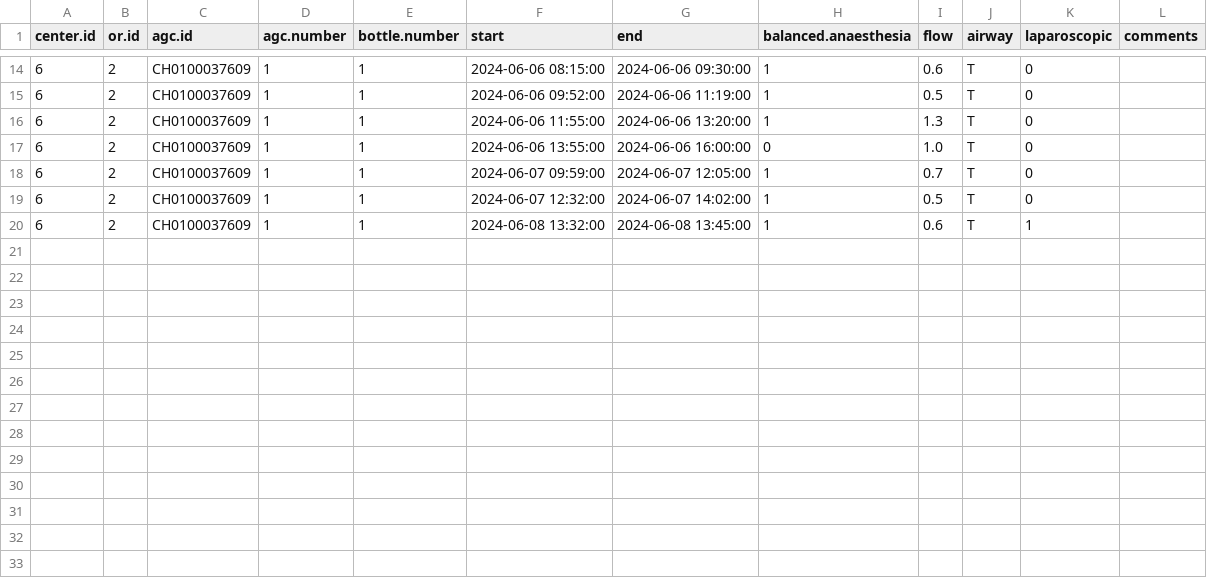
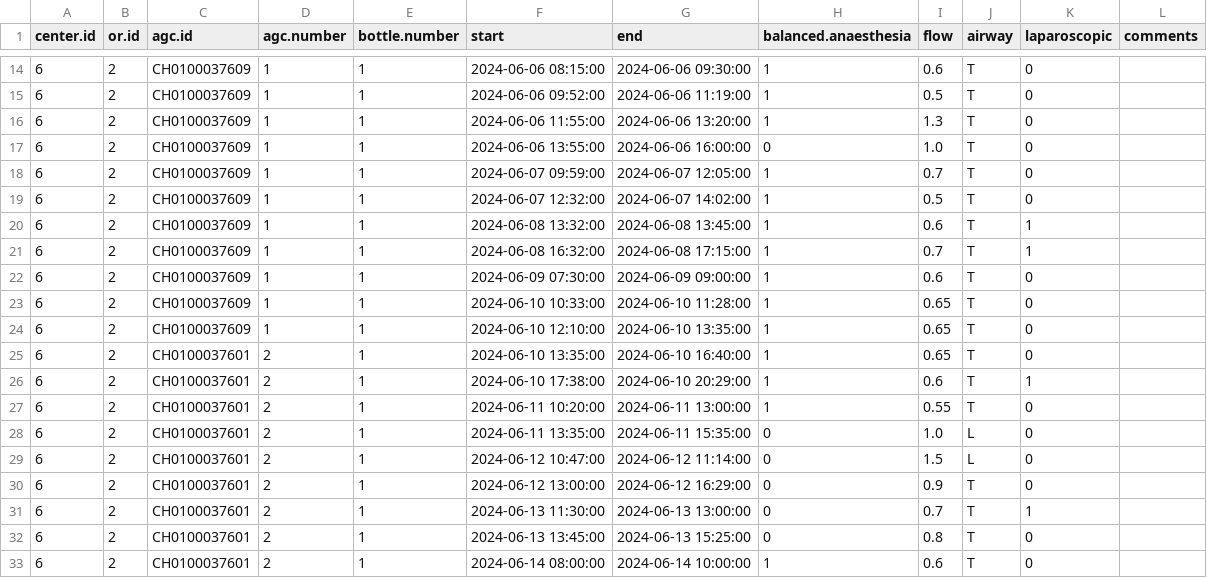
Before and after one commit to umg-minai/vct-or-mc, a CSV file: raw-data/crfs/06-02.csv, drawn as a sheet; only a part is shown, gaps mark what is left out; the diff names each change by its address in the sheet, - before the commit and + after, or states it on an @@ line.

```diff
--- a/raw-data/crfs/06-02.csv
+++ b/raw-data/crfs/06-02.csv
+row 21: 6 | 2 | CH0100037609 | 1 | 1 | 2024-06-08 16:32:00 | 2024-06-08 17:15:00 | 1 | 0.7 | T | 1
+row 22: 6 | 2 | CH0100037609 | 1 | 1 | 2024-06-09 07:30:00 | 2024-06-09 09:00:00 | 1 | 0.6 | T | 0
+row 23: 6 | 2 | CH0100037609 | 1 | 1 | 2024-06-10 10:33:00 | 2024-06-10 11:28:00 | 1 | 0.65 | T | 0
+row 24: 6 | 2 | CH0100037609 | 1 | 1 | 2024-06-10 12:10:00 | 2024-06-10 13:35:00 | 1 | 0.65 | T | 0
+row 25: 6 | 2 | CH0100037601 | 2 | 1 | 2024-06-10 13:35:00 | 2024-06-10 16:40:00 | 1 | 0.65 | T | 0
+row 26: 6 | 2 | CH0100037601 | 2 | 1 | 2024-06-10 17:38:00 | 2024-06-10 20:29:00 | 1 | 0.6 | T | 1
+row 27: 6 | 2 | CH0100037601 | 2 | 1 | 2024-06-11 10:20:00 | 2024-06-11 13:00:00 | 1 | 0.55 | T | 0
+row 28: 6 | 2 | CH0100037601 | 2 | 1 | 2024-06-11 13:35:00 | 2024-06-11 15:35:00 | 0 | 1.0 | L | 0
+row 29: 6 | 2 | CH0100037601 | 2 | 1 | 2024-06-12 10:47:00 | 2024-06-12 11:14:00 | 0 | 1.5 | L | 0
+row 30: 6 | 2 | CH0100037601 | 2 | 1 | 2024-06-12 13:00:00 | 2024-06-12 16:29:00 | 0 | 0.9 | T | 0
+row 31: 6 | 2 | CH0100037601 | 2 | 1 | 2024-06-13 11:30:00 | 2024-06-13 13:00:00 | 0 | 0.7 | T | 1
+row 32: 6 | 2 | CH0100037601 | 2 | 1 | 2024-06-13 13:45:00 | 2024-06-13 15:25:00 | 0 | 0.8 | T | 0
+row 33: 6 | 2 | CH0100037601 | 2 | 1 | 2024-06-14 08:00:00 | 2024-06-14 10:00:00 | 1 | 0.6 | T | 0
```
Also changed, not shown: raw-data/crfs/04-01.csv, raw-data/crfs/04-02.csv, 11 other files.
